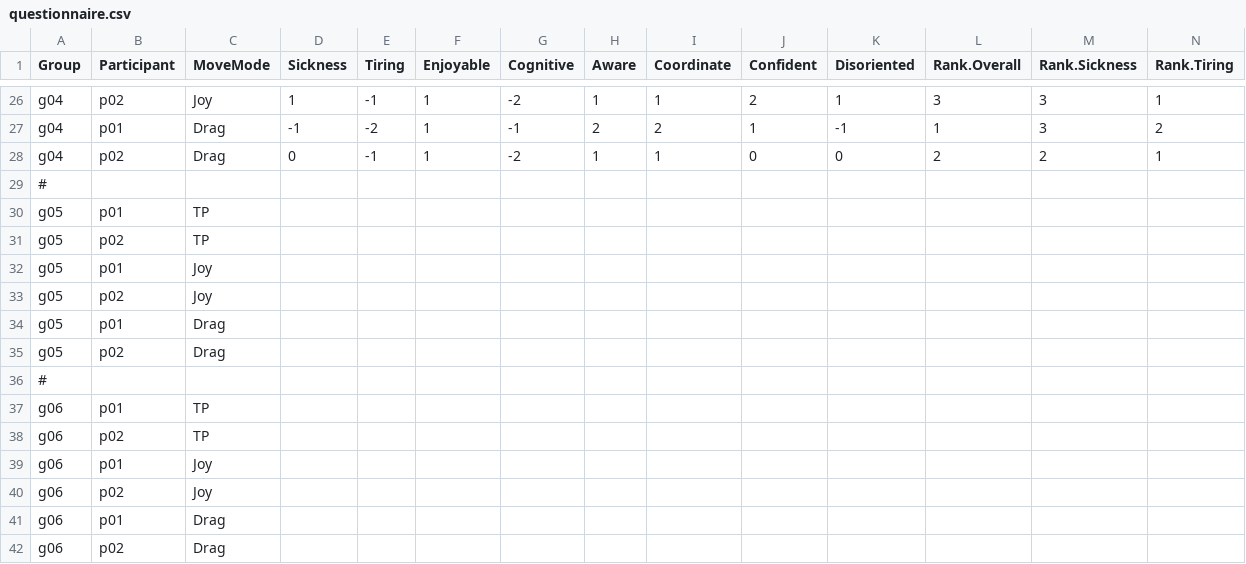
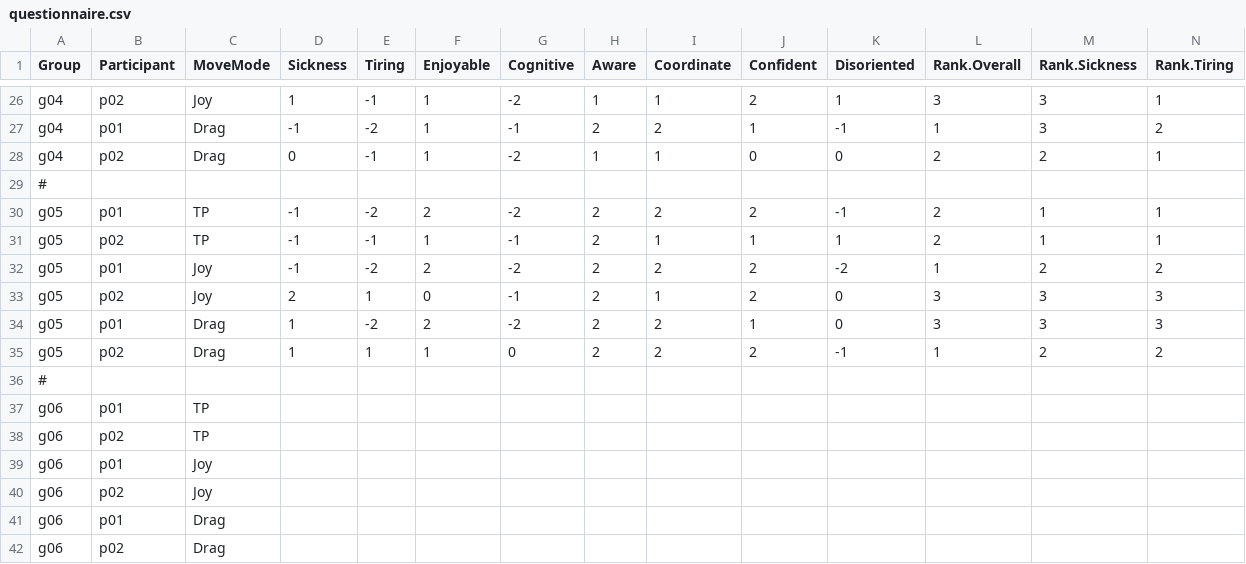
Before and after one commit to Compaagnie/stage-L3, a CSV file: Assets/Resources/expeLogs/questionnaire/questionnaire.csv, drawn as a sheet; only a part is shown, gaps mark what is left out; removed rows and columns are numbered as before the commit, all else as after; rows hold the shown columns only; the diff names each change by its address in the sheet, - before the commit and + after, or states it on an @@ line.

Commit message:
questionnaire g05 et meta

```diff
--- a/Assets/Resources/expeLogs/questionnaire/questionnaire.csv
+++ b/Assets/Resources/expeLogs/questionnaire/questionnaire.csv
-row 30: g05 | p01 | TP
-row 31: g05 | p02 | TP
-row 32: g05 | p01 | Joy
-row 33: g05 | p02 | Joy
-row 34: g05 | p01 | Drag
-row 35: g05 | p02 | Drag
+row 30: g05 | p01 | TP | -1 | -2 | 2 | -2 | 2 | 2 | 2 | -1 | 2 | 1 | 1
+row 31: g05 | p02 | TP | -1 | -1 | 1 | -1 | 2 | 1 | 1 | 1 | 2 | 1 | 1
+row 32: g05 | p01 | Joy | -1 | -2 | 2 | -2 | 2 | 2 | 2 | -2 | 1 | 2 | 2
+row 33: g05 | p02 | Joy | 2 | 1 | 0 | -1 | 2 | 1 | 2 | 0 | 3 | 3 | 3
+row 34: g05 | p01 | Drag | 1 | -2 | 2 | -2 | 2 | 2 | 1 | 0 | 3 | 3 | 3
+row 35: g05 | p02 | Drag | 1 | 1 | 1 | 0 | 2 | 2 | 2 | -1 | 1 | 2 | 2
```
Also changed, not shown: 2 other files.
